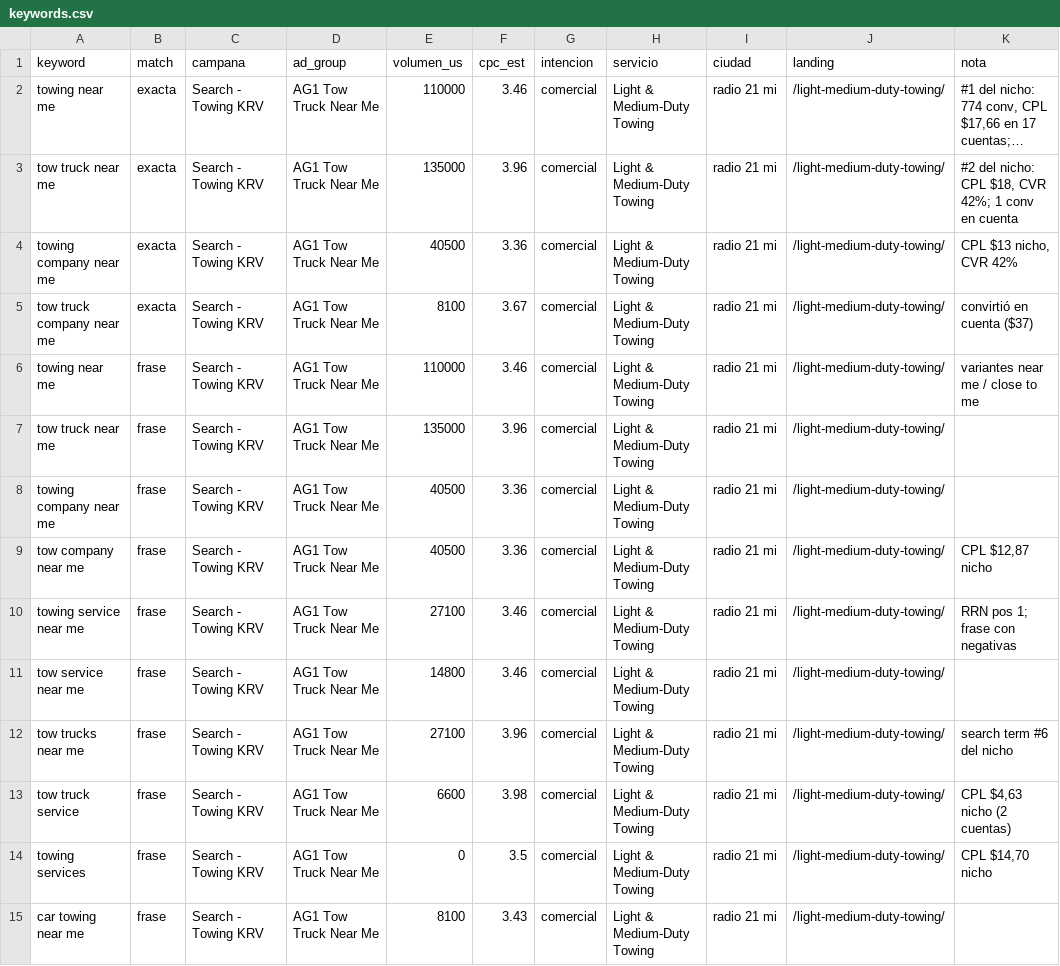
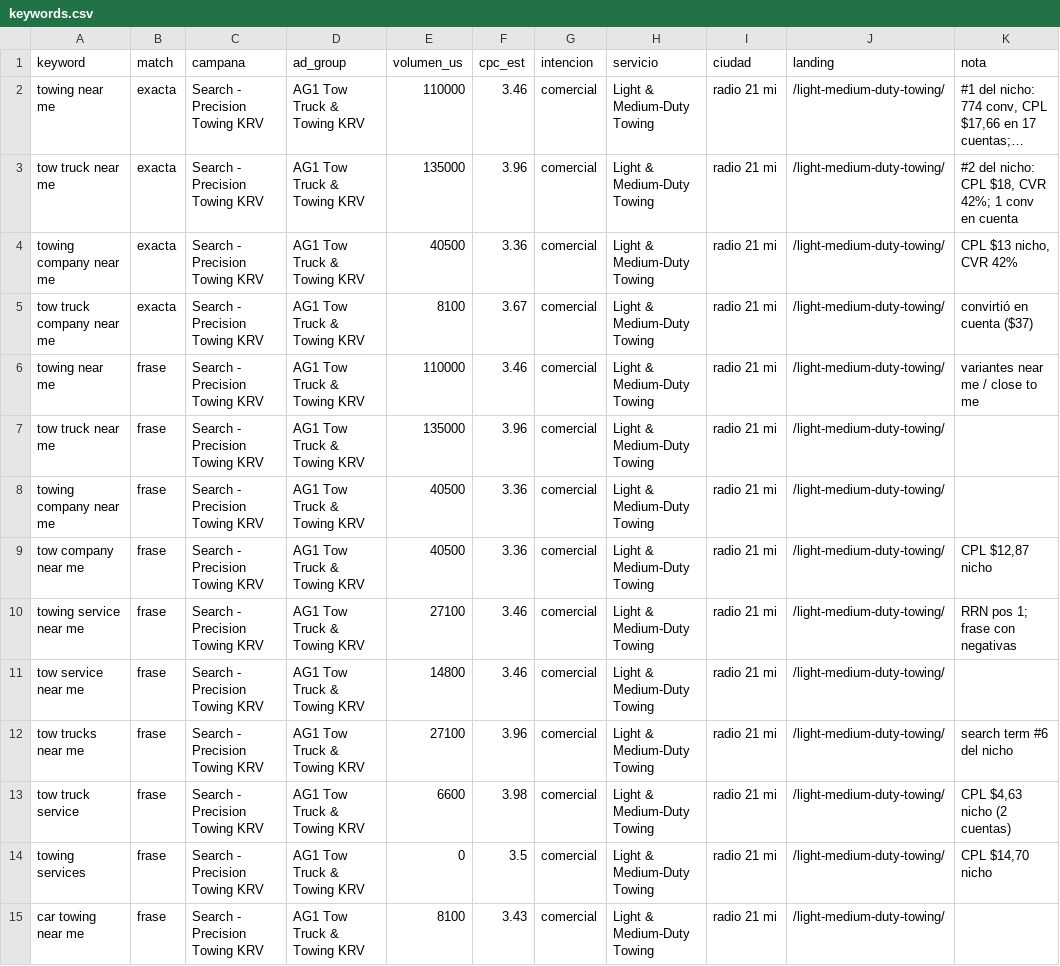
Before and after one commit to jhombis/pmm-ads-agent, a CSV file: clients/precision-towing/data/keywords.csv, drawn as a sheet; only a part is shown; long unchanged cells end in …; the diff covers the shown part only; the diff names each change by its address in the sheet, - before the commit and + after, or states it on an @@ line.

```diff
--- a/clients/precision-towing/data/keywords.csv
+++ b/clients/precision-towing/data/keywords.csv
-C2:C15 (campana): Search - Towing KRV
+C2:C15 (campana): Search - Precision Towing KRV
-D2:D15 (ad_group): AG1 Tow Truck Near Me
+D2:D15 (ad_group): AG1 Tow Truck & Towing KRV
```
Also changed, not shown: 146 edited cells elsewhere in this file, 14 other files.
